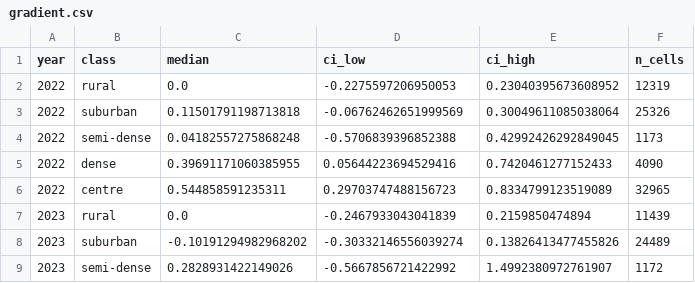
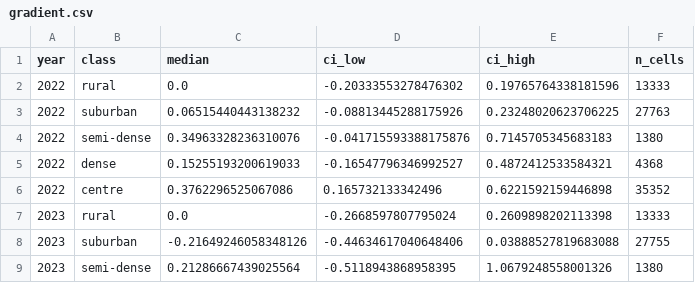
Before and after one commit to shuvam586/urban-heat, a CSV file: outputs/Kolkata/gradient.csv, drawn as a sheet; only a part is shown; the diff covers the shown part only.

Commit message:
Kolkata rerun at 5 K

```diff
--- a/outputs/Kolkata/gradient.csv
+++ b/outputs/Kolkata/gradient.csv
@@ -1,9 +1,9 @@
 year,class,median,ci_low,ci_high,n_cells
-2022,rural,0.0,-0.2275597206950053,0.23040395673608952,12319
-2022,suburban,0.11501791198713818,-0.06762462651999569,0.30049611085038064,25326
-2022,semi-dense,0.04182557275868248,-0.5706839396852388,0.42992426292849045,1173
-2022,dense,0.39691171060385955,0.05644223694529416,0.7420461277152433,4090
-2022,centre,0.544858591235311,0.29703747488156723,0.8334799123519089,32965
-2023,rural,0.0,-0.2467933043041839,0.2159850474894,11439
-2023,suburban,-0.10191294982968202,-0.30332146556039274,0.13826413477455826,24489
-2023,semi-dense,0.2828931422149026,-0.5667856721422992,1.4992380972761907,1172
+2022,rural,0.0,-0.20333553278476302,0.19765764338181596,13333
+2022,suburban,0.06515440443138232,-0.08813445288175926,0.23248020623706225,27763
+2022,semi-dense,0.34963328236310076,-0.041715593388175876,0.7145705345683183,1380
+2022,dense,0.15255193200619033,-0.16547796346992527,0.4872412533584321,4368
+2022,centre,0.3762296525067086,0.165732133342496,0.6221592159446898,35352
+2023,rural,0.0,-0.2668597807795024,0.2609898202113398,13333
+2023,suburban,-0.21649246058348126,-0.44634617040648406,0.03888527819683088,27755
+2023,semi-dense,0.21286667439025564,-0.5118943868958395,1.0679248558001326,1380
```
Also changed, not shown: 27 edited cells elsewhere in this file, 6 other files.
